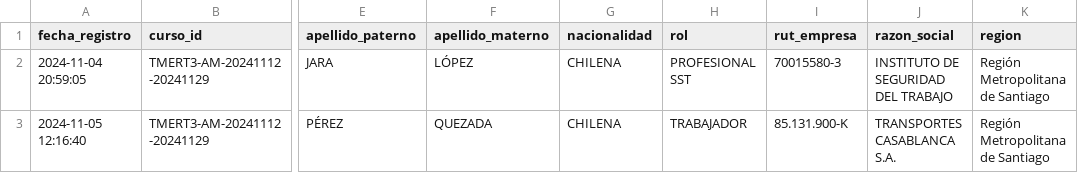
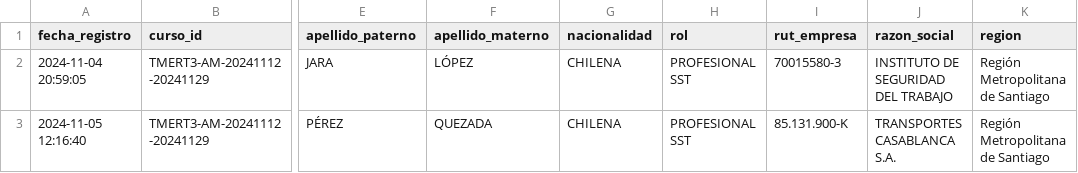
Before and after one commit to DVicenteC/InscripcionCursoTMERT, a CSV file: data/registros.csv, drawn as a sheet; only a part is shown, gaps mark what is left out; the diff names each change by its address in the sheet, - before the commit and + after, or states it on an @@ line.

Commit message:
Update registros.csv
corrige profesional SST

```diff
--- a/data/registros.csv
+++ b/data/registros.csv
-H3 (rol): TRABAJADOR
+H3 (rol): PROFESIONAL SST
```
